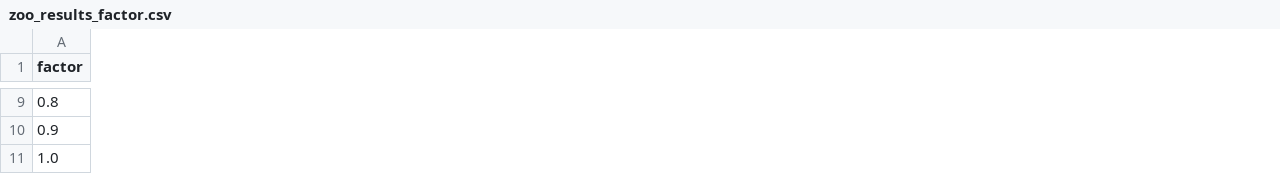
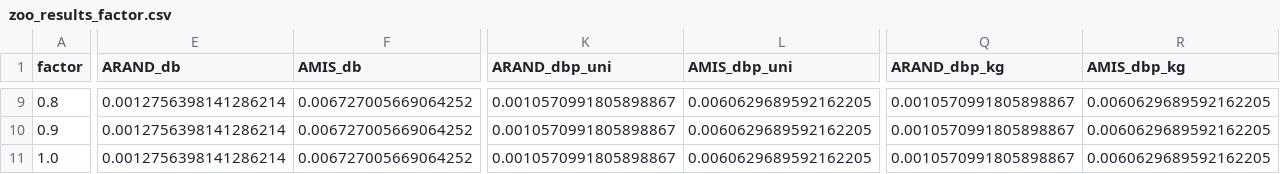
Before and after one commit to adiesha/DBSCAN-Plus-Plus, a CSV file: Results_small_data_factor/zoo_results_factor.csv, drawn as a sheet; only a part is shown, gaps mark what is left out; the diff covers the shown part only; the diff names each change by its address in the sheet, - before the commit and + after, or states it on an @@ line.

```diff
--- a/Results_small_data_factor/zoo_results_factor.csv
+++ b/Results_small_data_factor/zoo_results_factor.csv
+column E (ARAND_db), rows 9-11: all 0.0012756398141286214
+column F (AMIS_db), rows 9-11: all 0.006727005669064252
+column K (ARAND_dbp_uni), rows 9-11: all 0.0010570991805898867
+column L (AMIS_dbp_uni), rows 9-11: all 0.0060629689592162205
+column Q (ARAND_dbp_kg), rows 9-11: all 0.0010570991805898867
+column R (AMIS_dbp_kg), rows 9-11: all 0.0060629689592162205
```
Also changed, not shown: 36 edited cells elsewhere in this file, Results_small_data_factor/iris_results_factor.csv, Results_small_data_factor/libras_results_factor.csv, 15 other files.
